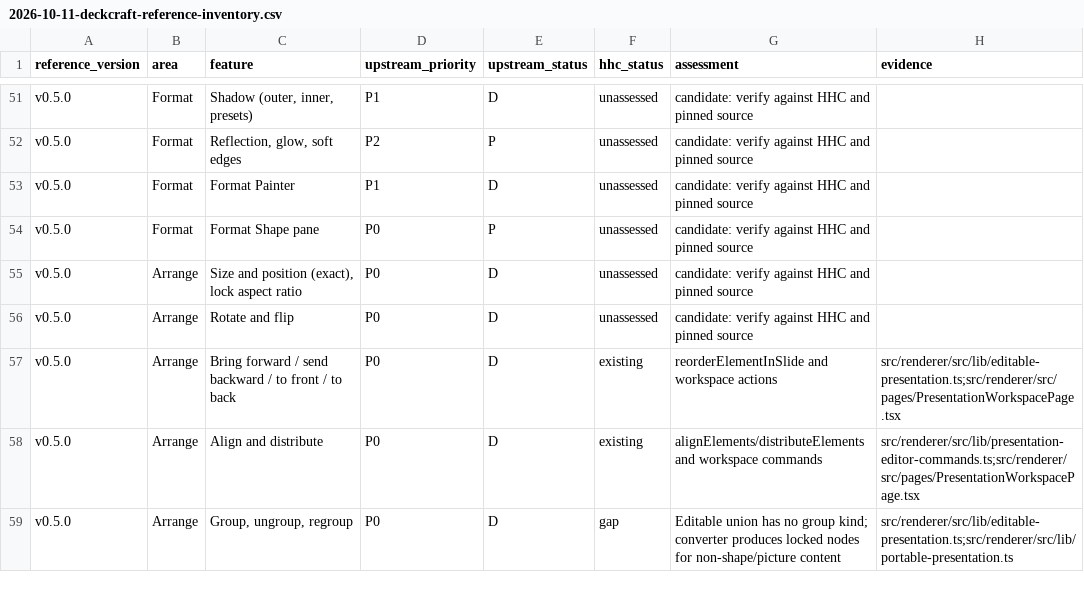
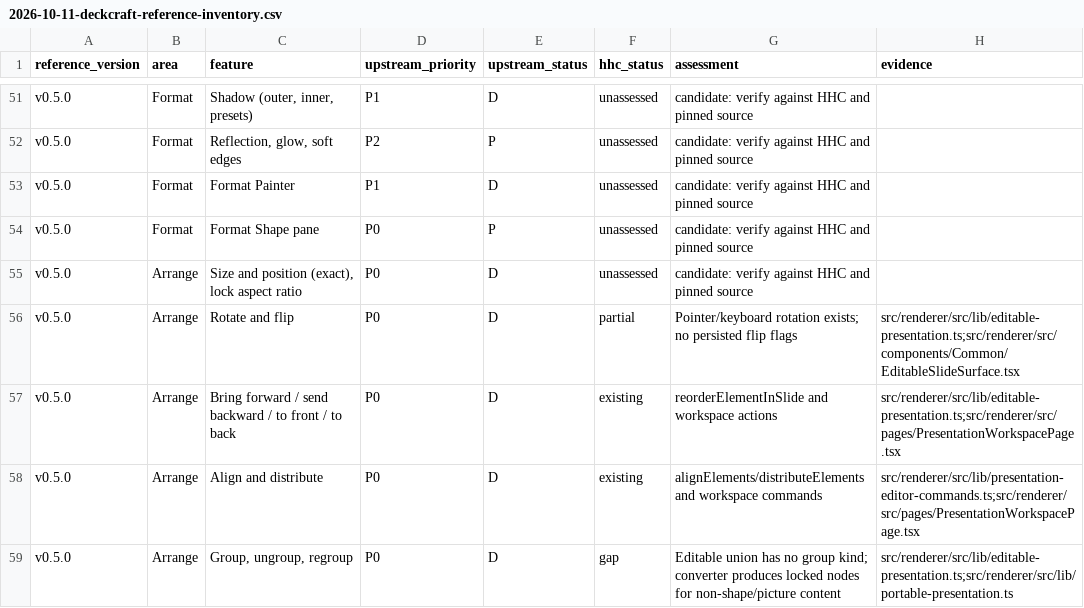
Before and after one commit to rayselfs/hhc-presenter, a CSV file: docs/superpowers/specs/2026-10-11-deckcraft-reference-inventory.csv, drawn as a sheet; only a part is shown, gaps mark what is left out; the diff covers the shown part only.

```diff
--- a/docs/superpowers/specs/2026-10-11-deckcraft-reference-inventory.csv
+++ b/docs/superpowers/specs/2026-10-11-deckcraft-reference-inventory.csv
@@ -55,3 +55,3 @@ v0.5.0,Format,Format Shape pane,P0,P,unassessed,candidate: verify against HHC an
 v0.5.0,Arrange,"Size and position (exact), lock aspect ratio",P0,D,unassessed,candidate: verify against HHC and pinned source,
-v0.5.0,Arrange,Rotate and flip,P0,D,unassessed,candidate: verify against HHC and pinned source,
+v0.5.0,Arrange,Rotate and flip,P0,D,partial,Pointer/keyboard rotation exists; no persisted flip flags,src/renderer/src/lib/editable-presentation.ts;src/renderer/src/components/Common/EditableSlideSurface.tsx
 v0.5.0,Arrange,Bring forward / send backward / to front / to back,P0,D,existing,reorderElementInSlide and workspace actions,src/renderer/src/lib/editable-presentation.ts;src/renderer/src/pages/PresentationWorkspacePage.tsx
```
Also changed, not shown: 111 edited cells elsewhere in this file.
